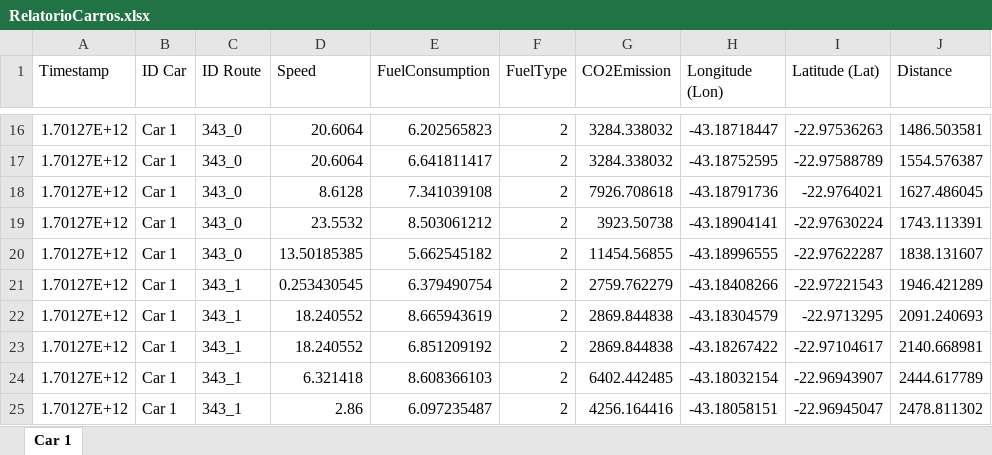
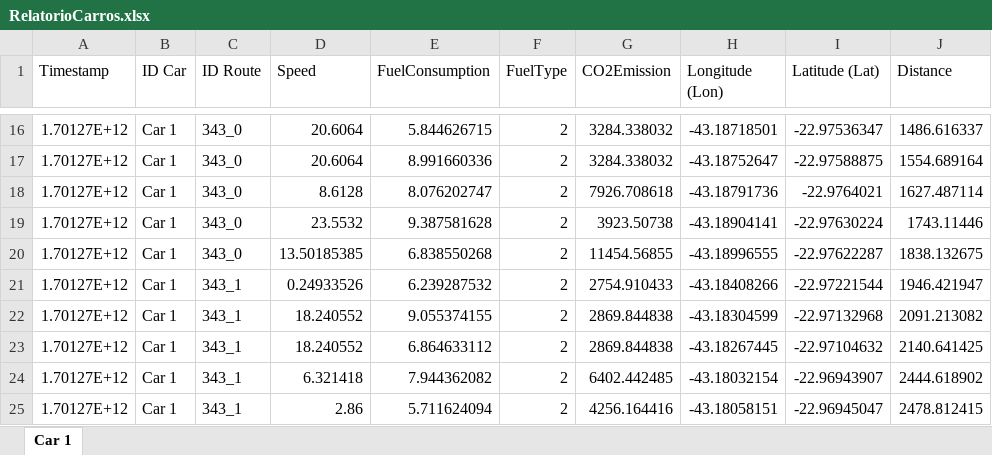
Before and after one commit to MarquinhoCF/Avaliacao_2-Automacao_Avancada, an Excel workbook: RelatorioCarros.xlsx, sheet Car 1, drawn as a sheet; only a part is shown, gaps mark what is left out; values as stored, in another font and other column widths than the file's, no borders; the diff covers the shown part only; the diff names each change by its address in the sheet, - before the commit and + after, or states it on an @@ line.

```diff
--- a/RelatorioCarros.xlsx (sheet Car 1)
+++ b/RelatorioCarros.xlsx (sheet Car 1)
-E16 (FuelConsumption): 6.202565823
+E16 (FuelConsumption): 5.844626715
-H16 (Longitude (Lon)): -43.18718447
+H16 (Longitude (Lon)): -43.18718501
-I16 (Latitude (Lat)): -22.97536263
+I16 (Latitude (Lat)): -22.97536347
-J16 (Distance): 1486.503581
+J16 (Distance): 1486.616337
-E17 (FuelConsumption): 6.641811417
+E17 (FuelConsumption): 8.991660336
-H17 (Longitude (Lon)): -43.18752595
+H17 (Longitude (Lon)): -43.18752647
-I17 (Latitude (Lat)): -22.97588789
+I17 (Latitude (Lat)): -22.97588875
-J17 (Distance): 1554.576387
+J17 (Distance): 1554.689164
-E18 (FuelConsumption): 7.341039108
+E18 (FuelConsumption): 8.076202747
-J18 (Distance): 1627.486045
+J18 (Distance): 1627.487114
-E19 (FuelConsumption): 8.503061212
+E19 (FuelConsumption): 9.387581628
-J19 (Distance): 1743.113391
+J19 (Distance): 1743.11446
-E20 (FuelConsumption): 5.662545182
+E20 (FuelConsumption): 6.838550268
-J20 (Distance): 1838.131607
+J20 (Distance): 1838.132675
-D21 (Speed): 0.253430545
+D21 (Speed): 0.24933526
-E21 (FuelConsumption): 6.379490754
+E21 (FuelConsumption): 6.239287532
-G21 (CO2Emission): 2759.762279
+G21 (CO2Emission): 2754.910433
-I21 (Latitude (Lat)): -22.97221543
+I21 (Latitude (Lat)): -22.97221544
-J21 (Distance): 1946.421289
+J21 (Distance): 1946.421947
-E22 (FuelConsumption): 8.665943619
+E22 (FuelConsumption): 9.055374155
-H22 (Longitude (Lon)): -43.18304579
+H22 (Longitude (Lon)): -43.18304599
-I22 (Latitude (Lat)): -22.9713295
+I22 (Latitude (Lat)): -22.97132968
-J22 (Distance): 2091.240693
+J22 (Distance): 2091.213082
-E23 (FuelConsumption): 6.851209192
+E23 (FuelConsumption): 6.864633112
-H23 (Longitude (Lon)): -43.18267422
+H23 (Longitude (Lon)): -43.18267445
-I23 (Latitude (Lat)): -22.97104617
+I23 (Latitude (Lat)): -22.97104632
-J23 (Distance): 2140.668981
+J23 (Distance): 2140.641425
-E24 (FuelConsumption): 8.608366103
+E24 (FuelConsumption): 7.944362082
-J24 (Distance): 2444.617789
+J24 (Distance): 2444.618902
-E25 (FuelConsumption): 6.097235487
+E25 (FuelConsumption): 5.711624094
-J25 (Distance): 2478.811302
+J25 (Distance): 2478.812415
```
Also changed, not shown: 686 edited cells elsewhere in this sheet, RelatorioContasCorrente.xlsx, 12 other files.
